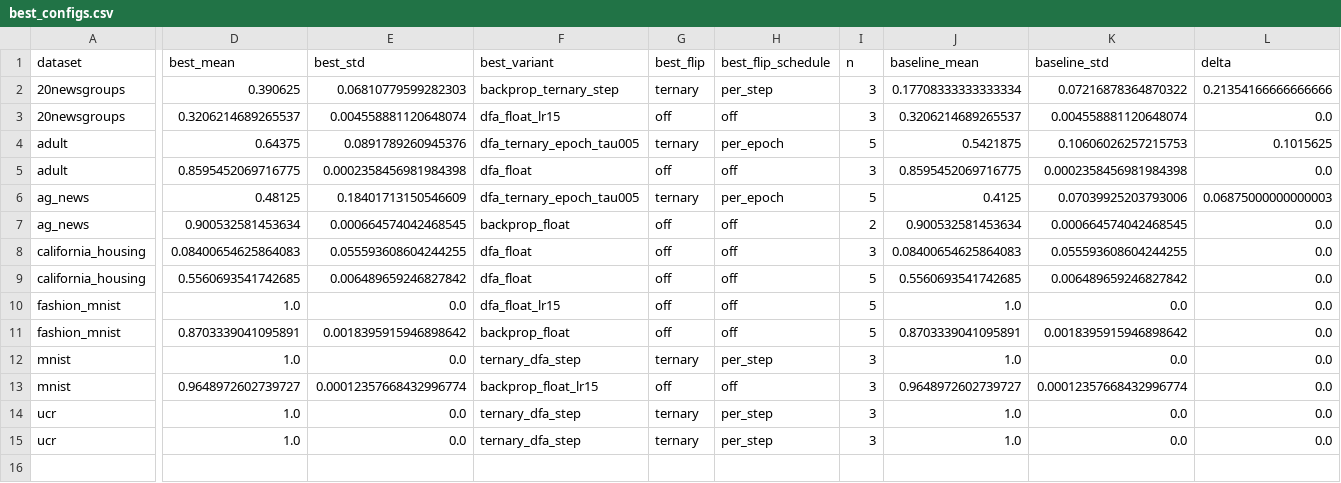
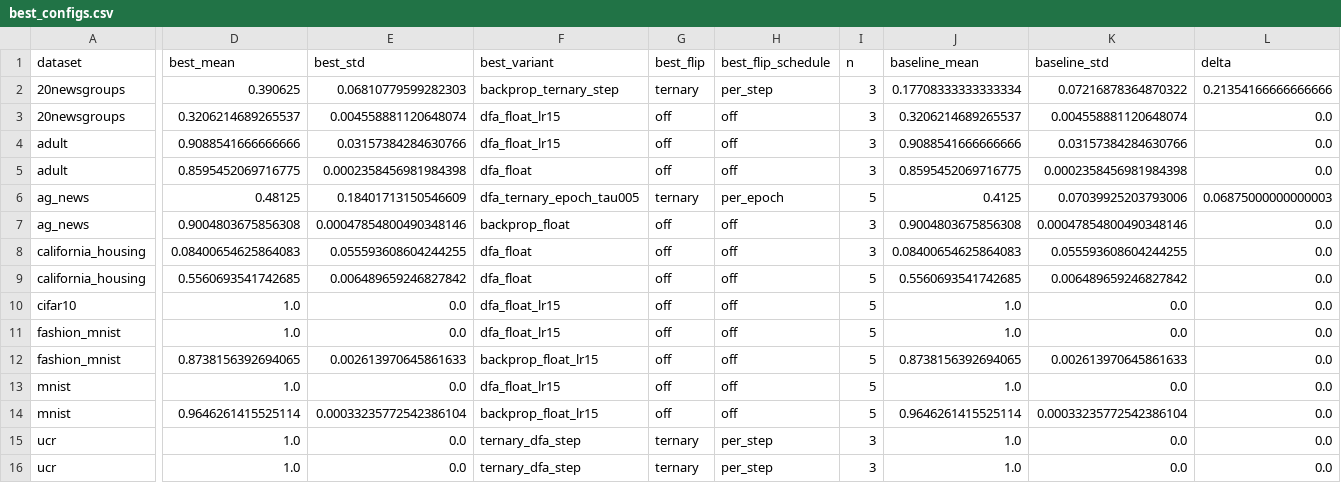
Before and after one commit to Akhilesh-Gogikar/FeedFlipNets, a CSV file: data/report/best_configs.csv, drawn as a sheet; only a part is shown, gaps mark what is left out; addresses are those after the commit; rows hold the shown columns only; the diff covers the shown part only; the diff names each change by its address in the sheet, - before the commit and + after, or states it on an @@ line.

```diff
--- a/data/report/best_configs.csv
+++ b/data/report/best_configs.csv
-D4 (best_mean): 0.64375
+D4 (best_mean): 0.9088541666666666
-E4 (best_std): 0.0891789260945376
+E4 (best_std): 0.03157384284630766
-F4 (best_variant): dfa_ternary_epoch_tau005
+F4 (best_variant): dfa_float_lr15
-G4 (best_flip): ternary
+G4 (best_flip): off
-H4 (best_flip_schedule): per_epoch
+H4 (best_flip_schedule): off
-I4 (n): 5
+I4 (n): 3
-J4 (baseline_mean): 0.5421875
+J4 (baseline_mean): 0.9088541666666666
-K4 (baseline_std): 0.10606026257215753
+K4 (baseline_std): 0.03157384284630766
-L4 (delta): 0.1015625
+L4 (delta): 0.0
-D7 (best_mean): 0.900532581453634
+D7 (best_mean): 0.9004803675856308
-E7 (best_std): 0.000664574042468545
+E7 (best_std): 0.00047854800490348146
-I7 (n): 2
+I7 (n): 3
-J7 (baseline_mean): 0.900532581453634
+J7 (baseline_mean): 0.9004803675856308
-K7 (baseline_std): 0.000664574042468545
+K7 (baseline_std): 0.00047854800490348146
+row 10: cifar10 | 1.0 | 0.0 | dfa_float_lr15 | off | off | 5 | 1.0 | 0.0 | 0.0
-D12 (best_mean): 0.8703339041095891
+D12 (best_mean): 0.8738156392694065
-E12 (best_std): 0.0018395915946898642
+E12 (best_std): 0.002613970645861633
-F12 (best_variant): backprop_float
+F12 (best_variant): backprop_float_lr15
-J12 (baseline_mean): 0.8703339041095891
+J12 (baseline_mean): 0.8738156392694065
-K12 (baseline_std): 0.0018395915946898642
+K12 (baseline_std): 0.002613970645861633
-F13 (best_variant): ternary_dfa_step
+F13 (best_variant): dfa_float_lr15
-G13 (best_flip): ternary
+G13 (best_flip): off
-H13 (best_flip_schedule): per_step
+H13 (best_flip_schedule): off
-I13:I14 (n): 3
+I13:I14 (n): 5
-D14 (best_mean): 0.9648972602739727
+D14 (best_mean): 0.9646261415525114
-E14 (best_std): 0.00012357668432996774
+E14 (best_std): 0.00033235772542386104
-J14 (baseline_mean): 0.9648972602739727
+J14 (baseline_mean): 0.9646261415525114
-K14 (baseline_std): 0.00012357668432996774
+K14 (baseline_std): 0.00033235772542386104
```
Also changed, not shown: 1 edited cell elsewhere in this file, data/report/meta_convergence_summary.csv, 52 other files.
